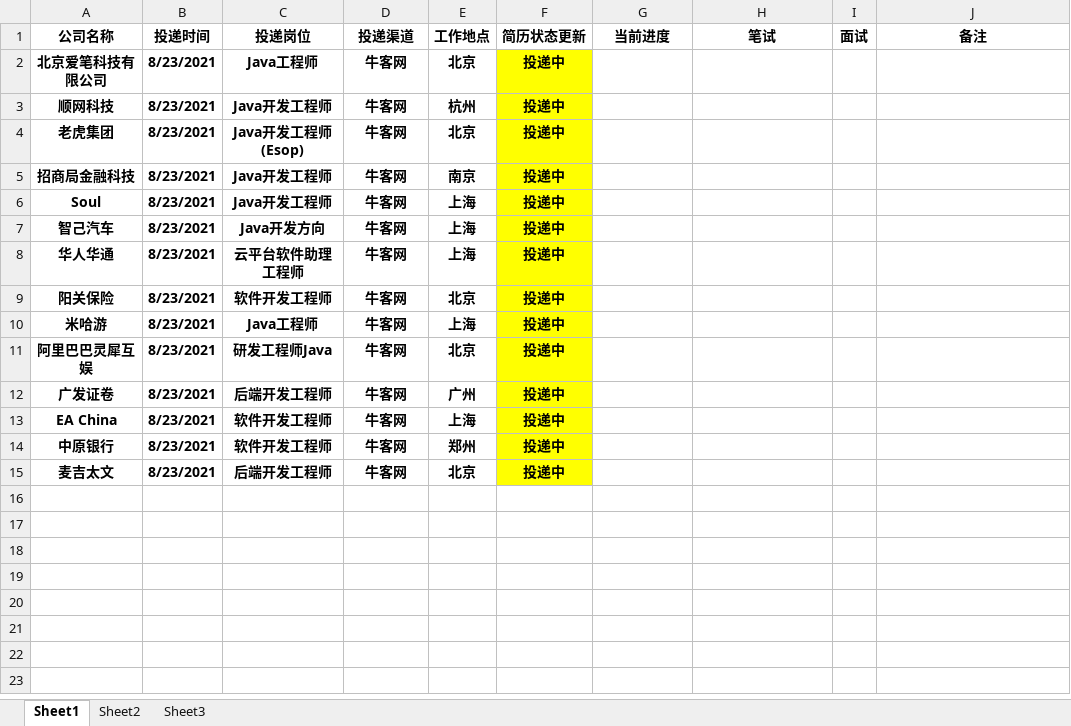
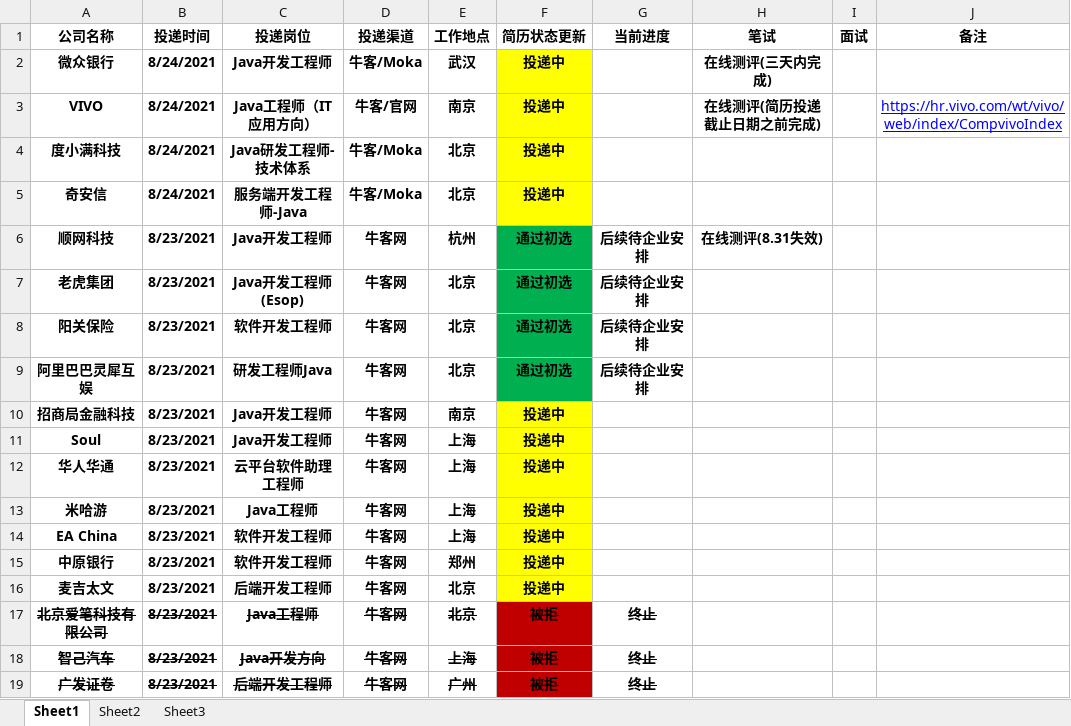
Before and after one commit to zqf787351070/mynote, an Excel workbook: src/main/resources/秋招投递记录.xlsx, sheet Sheet1, drawn as a sheet; values as stored, in another font and other column widths than the file's, no borders; table styles not drawn; removed rows and columns are numbered as before the commit, all else as after; the diff names each change by its address in the sheet, - before the commit and + after, or states it on an @@ line.

```diff
--- a/src/main/resources/秋招投递记录.xlsx (sheet Sheet1)
+++ b/src/main/resources/秋招投递记录.xlsx (sheet Sheet1)
+row 2: 微众银行 | 8/24/2021 | Java开发工程师 | 牛客/Moka | 武汉 | 投递中 |  | 在线测评(三天内完成)
+row 3: VIVO | 8/24/2021 | Java工程师（IT应用方向） | 牛客/官网 | 南京 | 投递中 |  | 在线测评(简历投递截止日期之前完成) |  | https://hr.vivo.com/wt/vivo/web/index/CompvivoIndex
-A4 (公司名称): 北京爱笔科技有限公司
+A4 (公司名称): 度小满科技
-B4 (投递时间): 8/23/2021
+B4 (投递时间): 8/24/2021
-C4 (投递岗位): Java工程师
+C4 (投递岗位): Java研发工程师-技术体系
-D4 (投递渠道): 牛客网
+D4 (投递渠道): 牛客/Moka
+row 5: 奇安信 | 8/24/2021 | 服务端开发工程师-Java | 牛客/Moka | 北京 | 投递中
-F6:F7 (简历状态更新): 投递中
+F6:F7 (简历状态更新): 通过初选
-F6:F7 fill: #FFFF00
+F6:F7 fill: #00B050
-G6:G7 (当前进度): (empty)
+G6:G7 (当前进度): 后续待企业安排
-H6 (笔试): (empty)
+H6 (笔试): 在线测评(8.31失效)
+row 8: 阳关保险 | 8/23/2021 | 软件开发工程师 | 牛客网 | 北京 | 通过初选 | 后续待企业安排
+row 9: 阿里巴巴灵犀互娱 | 8/23/2021 | 研发工程师Java | 牛客网 | 北京 | 通过初选 | 后续待企业安排
-row 7: 智己汽车 | 8/23/2021 | Java开发方向 | 牛客网 | 上海 | 投递中
-row 9: 阳关保险 | 8/23/2021 | 软件开发工程师 | 牛客网 | 北京 | 投递中
-row 11: 阿里巴巴灵犀互娱 | 8/23/2021 | 研发工程师Java | 牛客网 | 北京 | 投递中
-row 12: 广发证卷 | 8/23/2021 | 后端开发工程师 | 牛客网 | 广州 | 投递中
+row 17: 北京爱笔科技有限公司 | 8/23/2021 | Java工程师 | 牛客网 | 北京 | 被拒 | 终止
+row 18: 智己汽车 | 8/23/2021 | Java开发方向 | 牛客网 | 上海 | 被拒 | 终止
+row 19: 广发证卷 | 8/23/2021 | 后端开发工程师 | 牛客网 | 广州 | 被拒 | 终止
```
Also changed, not shown: 1 other file.
